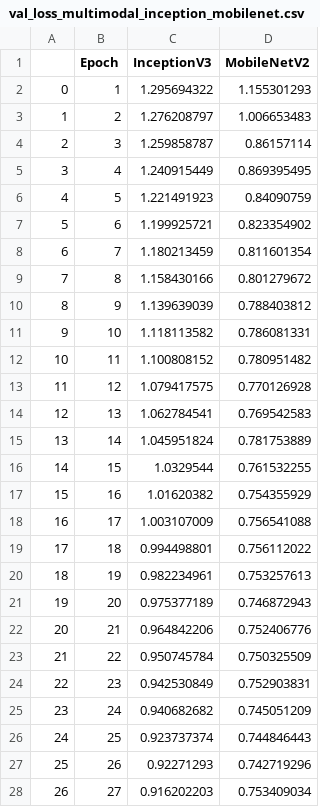
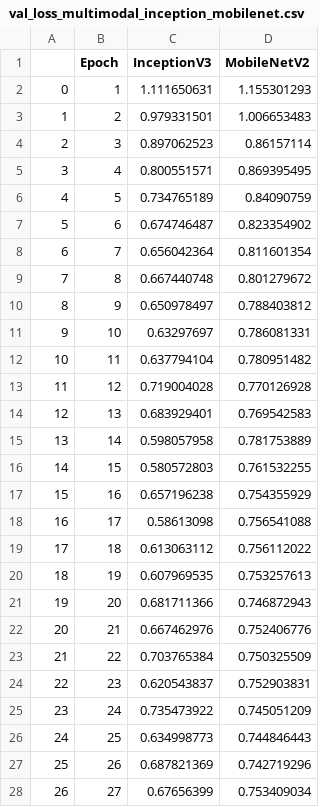
Before and after one commit to rbawah/garbage-classification, a CSV file: results/val_loss_multimodal_inception_mobilenet.csv, drawn as a sheet; only a part is shown; the diff covers the shown part only.

```diff
--- a/results/val_loss_multimodal_inception_mobilenet.csv
+++ b/results/val_loss_multimodal_inception_mobilenet.csv
@@ -1,28 +1,28 @@
 ,Epoch,InceptionV3,MobileNetV2
-0,1,1.295694322,1.155301293
-1,2,1.276208797,1.006653483
-2,3,1.259858787,0.86157114
-3,4,1.240915449,0.869395495
-4,5,1.221491923,0.84090759
-5,6,1.199925721,0.823354902
-6,7,1.180213459,0.811601354
-7,8,1.158430166,0.801279672
-8,9,1.139639039,0.788403812
-9,10,1.118113582,0.786081331
-10,11,1.100808152,0.780951482
-11,12,1.079417575,0.770126928
-12,13,1.062784541,0.769542583
-13,14,1.045951824,0.781753889
-14,15,1.0329544,0.761532255
-15,16,1.01620382,0.754355929
-16,17,1.003107009,0.756541088
-17,18,0.994498801,0.756112022
-18,19,0.982234961,0.753257613
-19,20,0.975377189,0.746872943
-20,21,0.964842206,0.752406776
-21,22,0.950745784,0.750325509
-22,23,0.942530849,0.752903831
-23,24,0.940682682,0.745051209
-24,25,0.923737374,0.744846443
-25,26,0.92271293,0.742719296
-26,27,0.916202203,0.753409034
+0,1,1.111650631,1.155301293
+1,2,0.979331501,1.006653483
+2,3,0.897062523,0.86157114
+3,4,0.800551571,0.869395495
+4,5,0.734765189,0.84090759
+5,6,0.674746487,0.823354902
+6,7,0.656042364,0.811601354
+7,8,0.667440748,0.801279672
+8,9,0.650978497,0.788403812
+9,10,0.63297697,0.786081331
+10,11,0.637794104,0.780951482
+11,12,0.719004028,0.770126928
+12,13,0.683929401,0.769542583
+13,14,0.598057958,0.781753889
+14,15,0.580572803,0.761532255
+15,16,0.657196238,0.754355929
+16,17,0.58613098,0.756541088
+17,18,0.613063112,0.756112022
+18,19,0.607969535,0.753257613
+19,20,0.681711366,0.746872943
+20,21,0.667462976,0.752406776
+21,22,0.703765384,0.750325509
+22,23,0.620543837,0.752903831
+23,24,0.735473922,0.745051209
+24,25,0.634998773,0.744846443
+25,26,0.687821369,0.742719296
+26,27,0.67656399,0.753409034
```
Also changed, not shown: 73 edited cells elsewhere in this file, results/val_acc_multimodal_inception_mobilenet.csv, 1 other file.
